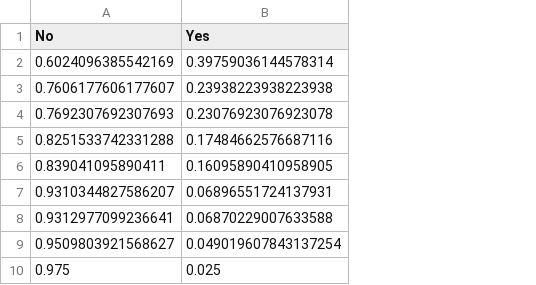
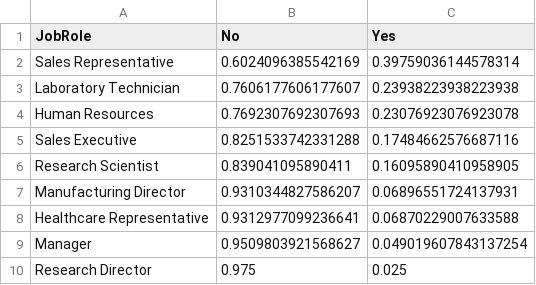
Before and after one commit to DanSun1213/HR_Project, a CSV file: Data/cleaned_data/Job.csv, drawn as a sheet; the diff names each change by its address in the sheet, - before the commit and + after, or states it on an @@ line.

```diff
--- a/Data/cleaned_data/Job.csv
+++ b/Data/cleaned_data/Job.csv
+column A (JobRole), rows 2-10: Sales Representative | Laboratory Technician | Human Resources | Sales Executive | Research Scientist | Manufacturing Director | Healthcare Representative | Manager | Research Director
```
Also changed, not shown: 4 other files.
